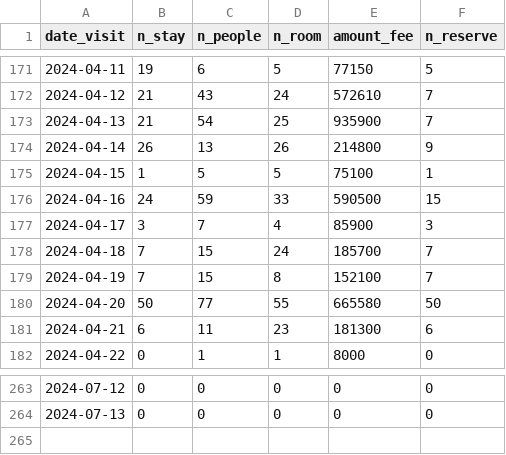
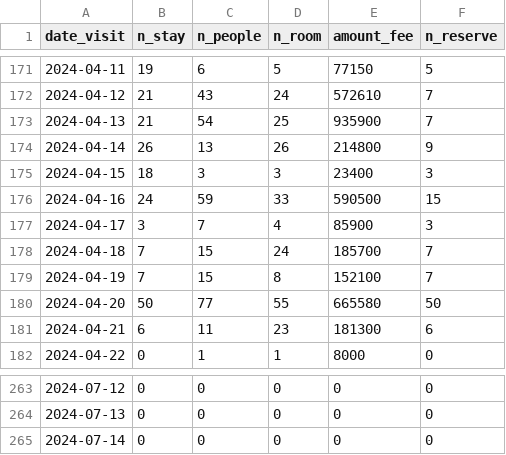
Before and after one commit to EiichiMiyagawa/obama-kanko-reservation, a CSV file: latest_rsv_sum.csv, drawn as a sheet; only a part is shown, gaps mark what is left out.

Commit message:
update data

```diff
--- a/latest_rsv_sum.csv
+++ b/latest_rsv_sum.csv
@@ -174,3 +174,3 @@
 2024-04-14,26,13,26,214800,9
-2024-04-15,1,5,5,75100,1
+2024-04-15,18,3,3,23400,3
 2024-04-16,24,59,33,590500,15
@@ -264 +264,2 @@
 2024-07-13,0,0,0,0,0
+2024-07-14,0,0,0,0,0
```
Also changed, not shown: 1 other file.
